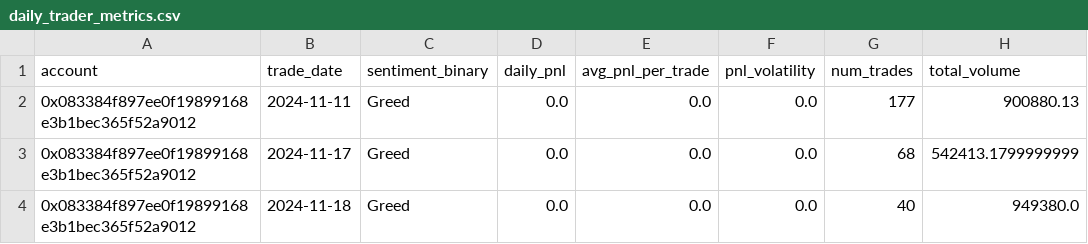
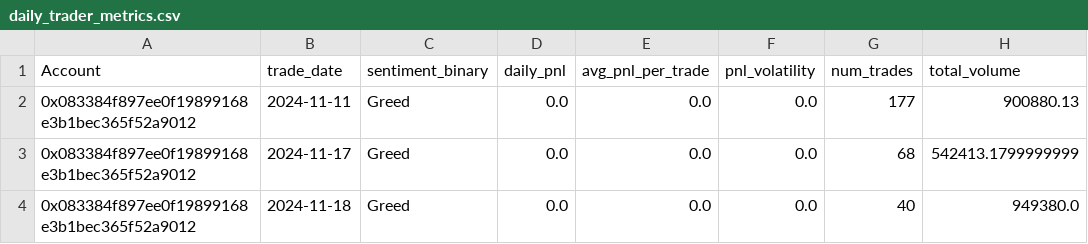
Before and after one commit to hhsksonu/trader_sentiment_analysis, a CSV file: outputs/daily_trader_metrics.csv, drawn as a sheet; only a part is shown; the diff names each change by its address in the sheet, - before the commit and + after, or states it on an @@ line.

```diff
--- a/outputs/daily_trader_metrics.csv
+++ b/outputs/daily_trader_metrics.csv
-A1: account
+A1: Account
```
Also changed, not shown: outputs/sentiment_summary.csv, 3 other files.
